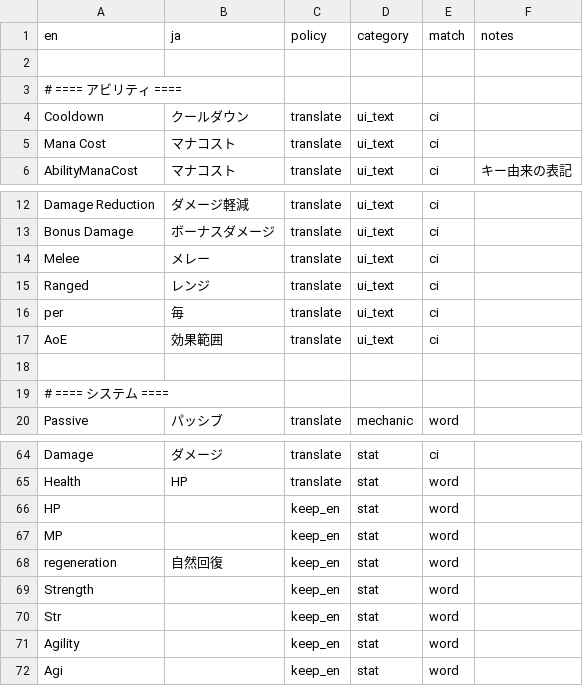
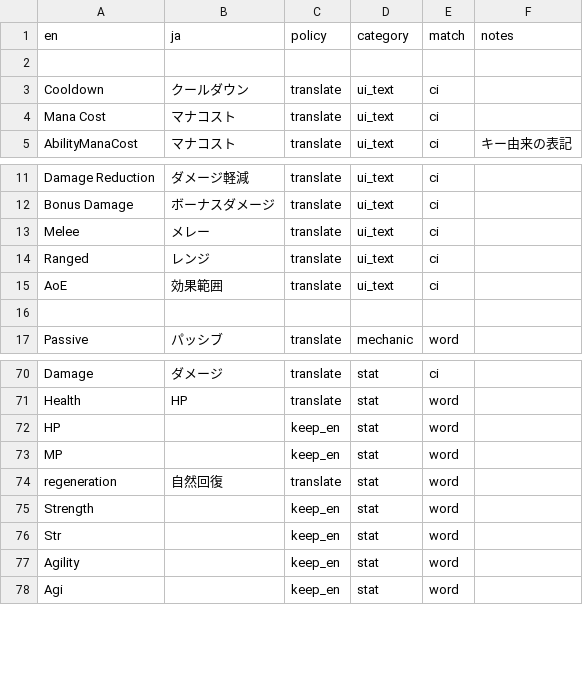
Before and after one commit to nihongoka/dota2, a CSV file: docs/glossary.csv, drawn as a sheet; only a part is shown, gaps mark what is left out; the diff covers the shown part only.

```diff
--- a/docs/glossary.csv
+++ b/docs/glossary.csv
@@ -2,3 +2,2 @@ en,ja,policy,category,match,notes
 
-# ==== アビリティ ====
 Cooldown,クールダウン,translate,ui_text,ci,
@@ -15,6 +14,4 @@ Melee,メレー,translate,ui_text,ci,
 Ranged,レンジ,translate,ui_text,ci,
-per,毎,translate,ui_text,ci,
 AoE,効果範囲,translate,ui_text,ci,
 
-# ==== システム ====
 Passive,パッシブ,translate,mechanic,word,
@@ -67,3 +73,3 @@ HP,,keep_en,stat,word,
 MP,,keep_en,stat,word,
-regeneration,自然回復,keep_en,stat,word,
+regeneration,自然回復,translate,stat,word,
 Strength,,keep_en,stat,word,
```
Also changed, not shown: 11 added rows, 2 removed rows and 6 edited cells elsewhere in this file.
